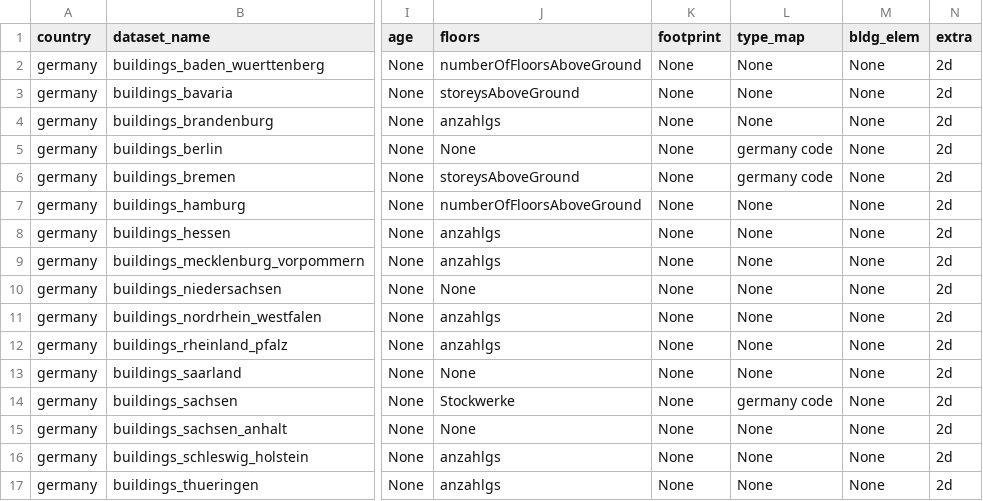
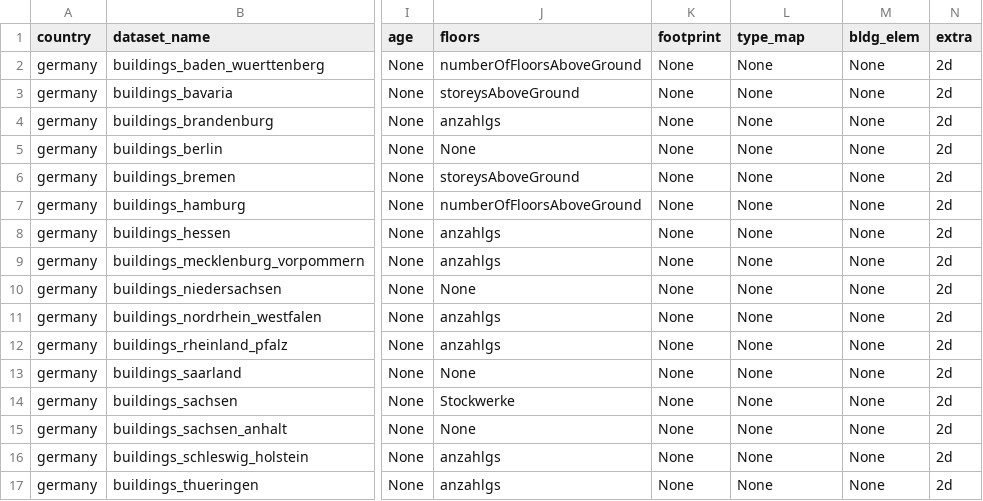
Before and after one commit to ai4up/eubucco, a CSV file: database/preprocessing/1-parsing/inputs-parsing-v1.csv, drawn as a sheet; only a part is shown, gaps mark what is left out; the diff names each change by its address in the sheet, - before the commit and + after, or states it on an @@ line.

Commit message:
Removes germany_code place holder

```diff
--- a/database/preprocessing/1-parsing/inputs-parsing-v1.csv
+++ b/database/preprocessing/1-parsing/inputs-parsing-v1.csv
-L5:L6 (type_map): germany code
+L5:L6 (type_map): None
-L14 (type_map): germany code
+L14 (type_map): None
```
